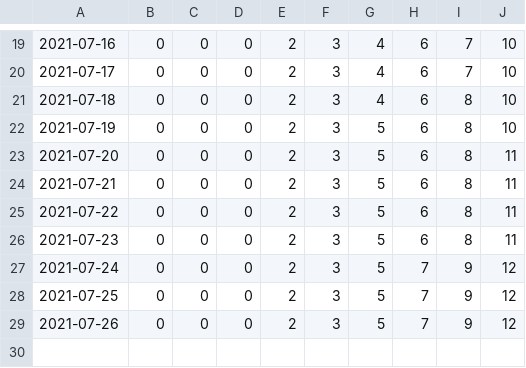
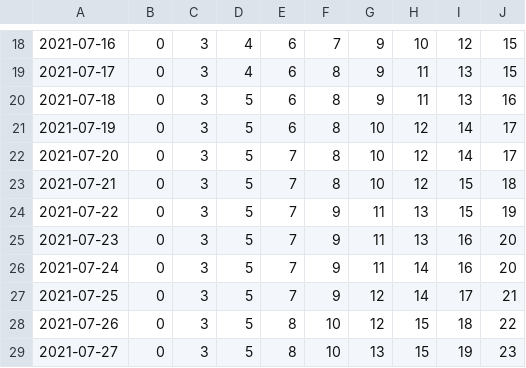
Before and after one commit to olshena/COVIDNearTerm, a CSV file: Projections/Archive/Imperial.csv, drawn as a sheet; only a part is shown, gaps mark what is left out; removed rows and columns are numbered as before the commit, all else as after; the diff covers the shown part only; the diff names each change by its address in the sheet, - before the commit and + after, or states it on an @@ line.

```diff
--- a/Projections/Archive/Imperial.csv
+++ b/Projections/Archive/Imperial.csv
-column C, rows 19-29: all 0
-column D, rows 19-29: all 0
-column E, rows 19-29: all 2
+column G, rows 18-28: 9 | 9 | 9 | 10 | 10 | 10 | 11 | 11 | 11 | 12 | 12
+column H, rows 18-28: 10 | 11 | 11 | 12 | 12 | 12 | 13 | 13 | 14 | 14 | 15
+column I, rows 18-28: 12 | 13 | 13 | 14 | 14 | 15 | 15 | 16 | 16 | 17 | 18
-J18:J19: 10
+J18:J19: 15
-F19: 7
+F19: 8
-D20: 4
+D20: 5
-J20: 10
+J20: 16
-J21: 10
+J21: 17
-E22:E25: 6
+E22:E25: 7
-J22: 11
+J22: 17
-J23: 11
+J23: 18
-F24:F25: 8
+F24:F25: 9
-J24: 11
+J24: 19
-J25: 11
+J25: 20
-J26: 12
+J26: 20
-J27: 12
+J27: 21
-E28: 7
+E28: 8
-F28: 9
+F28: 10
-J28: 12
+J28: 22
+row 29: 2021-07-27 | 0 | 3 | 5 | 8 | 10 | 13 | 15 | 19 | 23
```
Also changed, not shown: 1 removed row and 46 edited cells elsewhere in this file, 1 other file.
